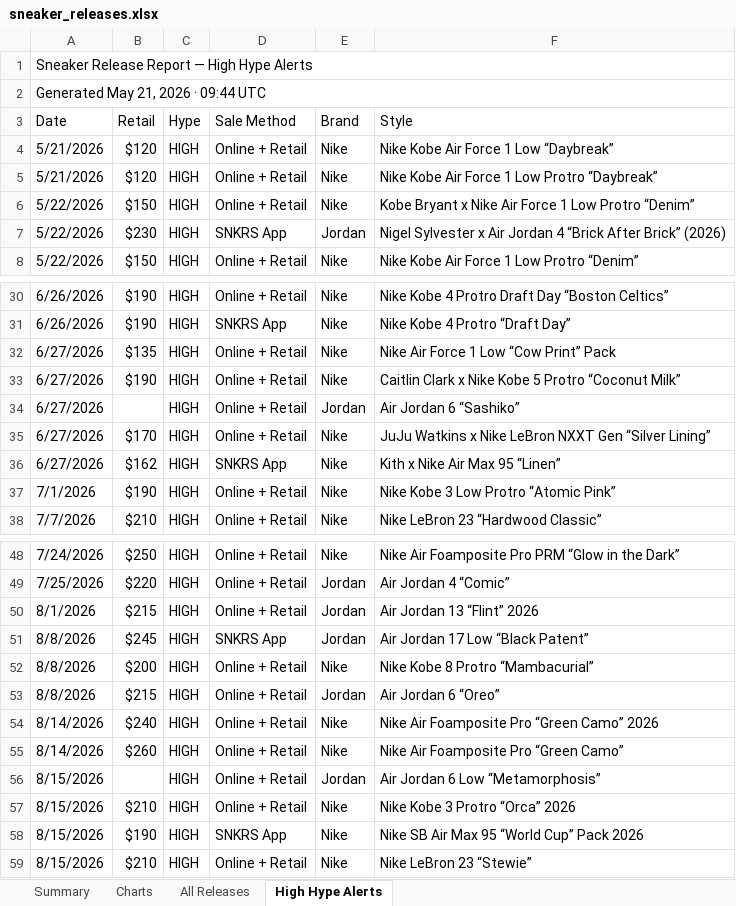
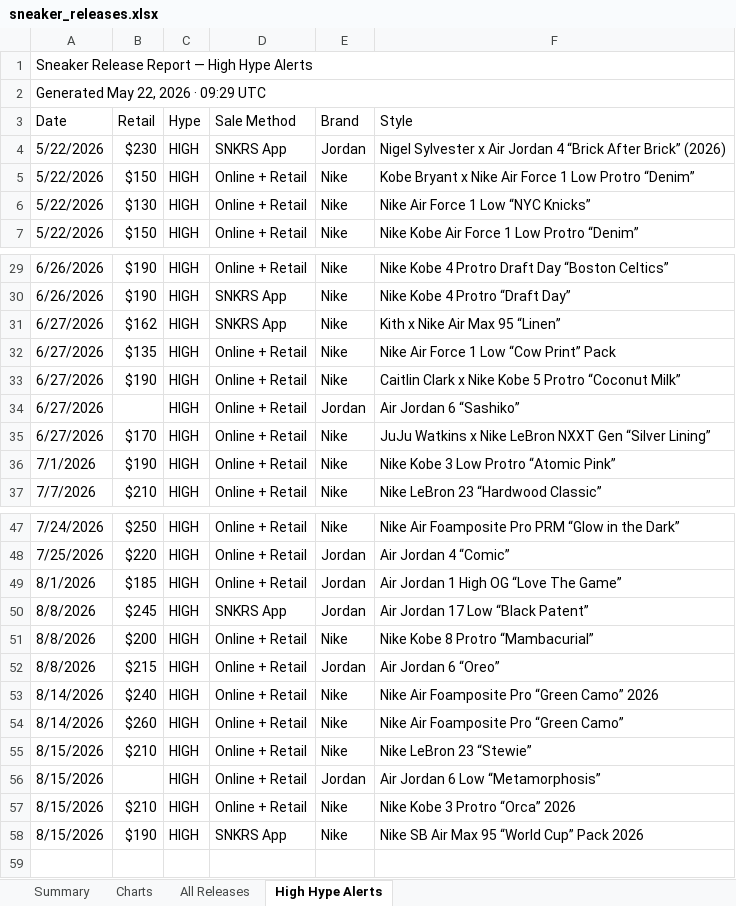
Before and after one commit to lordnader2002-sudo/Shoe-Tracker-v2, an Excel workbook: docs/data/sneaker_releases.xlsx, sheet High Hype Alerts, drawn as a sheet; only a part is shown, gaps mark what is left out; values as stored, in another font and other column widths than the file's, no cell formats; removed rows and columns are numbered as before the commit, all else as after; the diff names each change by its address in the sheet, - before the commit and + after, or states it on an @@ line.

```diff
--- a/docs/data/sneaker_releases.xlsx (sheet High Hype Alerts)
+++ b/docs/data/sneaker_releases.xlsx (sheet High Hype Alerts)
-A2 (Date): Generated May 21, 2026 · 09:44 UTC
+A2 (Date): Generated May 22, 2026 · 09:29 UTC
-row 4: 5/21/2026 | $120 | HIGH | Online + Retail | Nike | Nike Kobe Air Force 1 Low “Daybreak”
-row 5: 5/21/2026 | $120 | HIGH | Online + Retail | Nike | Nike Kobe Air Force 1 Low Protro “Daybreak”
+row 4: 5/22/2026 | $230 | HIGH | SNKRS App | Jordan | Nigel Sylvester x Air Jordan 4 “Brick After Brick” (2026)
-B6 (Retail): $230
+B6 (Retail): $130
-D6 (Sale Method): SNKRS App
+D6 (Sale Method): Online + Retail
-E6 (Brand): Jordan
+E6 (Brand): Nike
-F6 (Style): Nigel Sylvester x Air Jordan 4 “Brick After Brick” (2026)
+F6 (Style): Nike Air Force 1 Low “NYC Knicks”
@@ row 36 moved to row 31: 6/27/2026 @@
-B49 (Retail): $215
+B49 (Retail): $185
-F49 (Style): Air Jordan 13 “Flint” 2026
+F49 (Style): Air Jordan 1 High OG “Love The Game”
@@ row 59 moved to row 55: 8/15/2026 @@
```
Also changed, not shown: sheet Summary, sheet All Releases, sheet Charts, cell formats, reports/sneaker_releases.xlsx, 1 other file.
